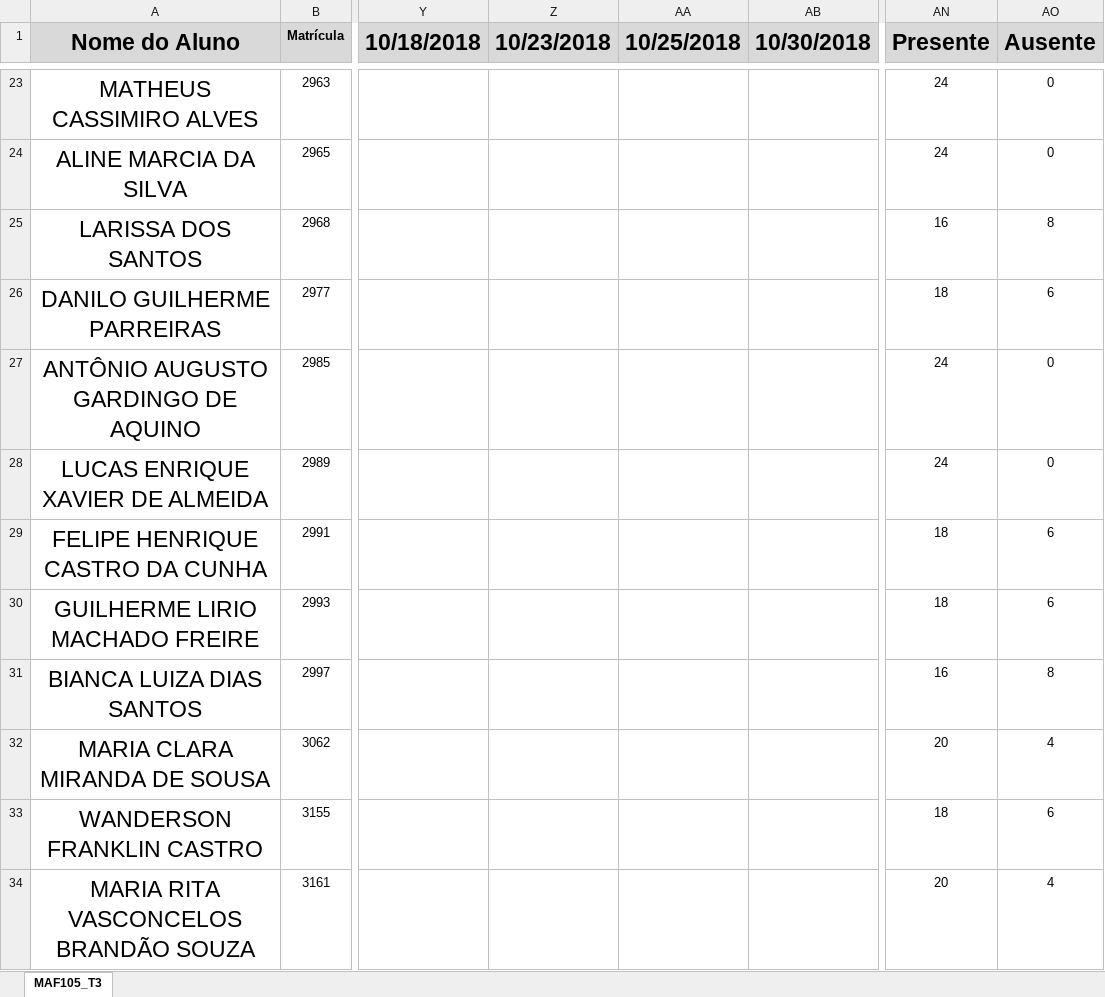
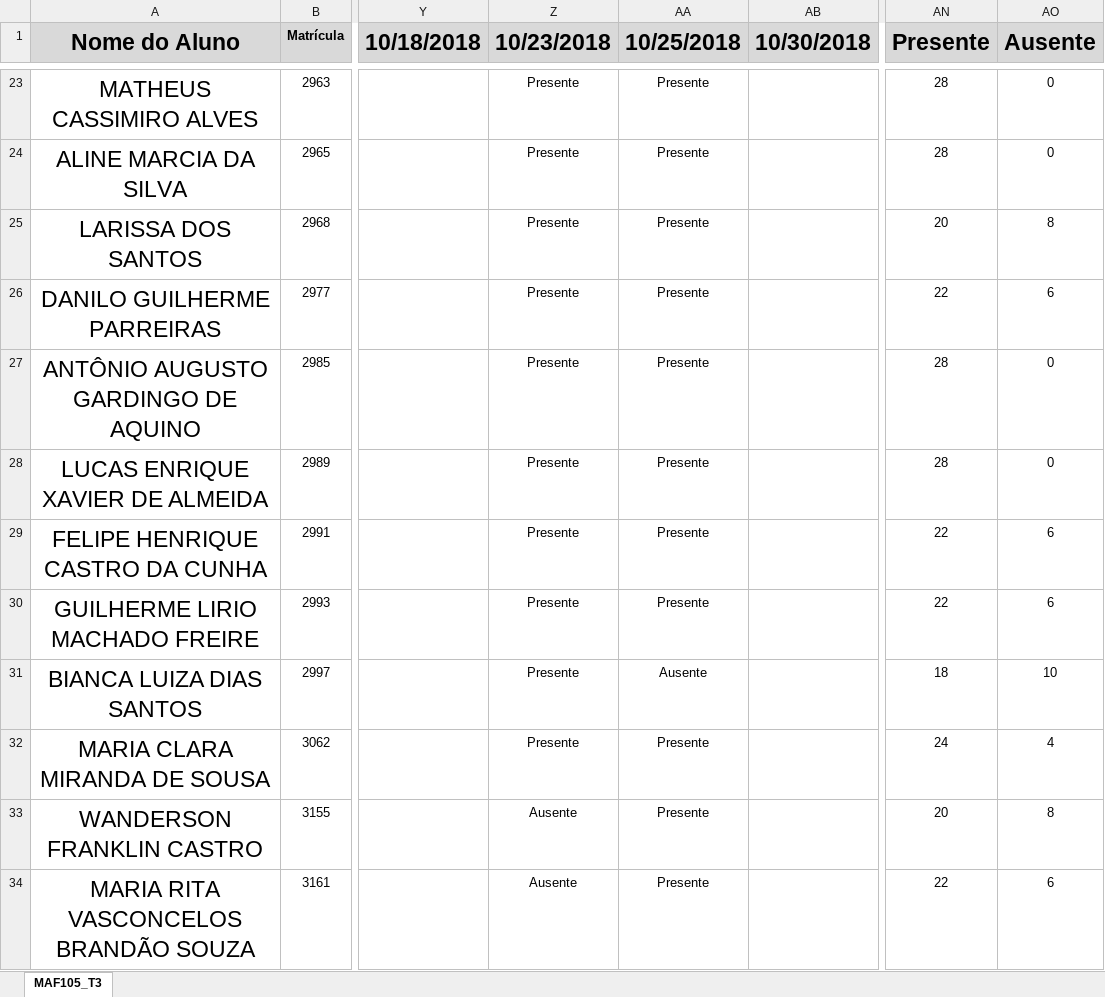
Before and after one commit to ufvest/ufvest.github.io, an Excel workbook: Frequencia/MAF105_Tarde.xlsx, sheet MAF105_T3, drawn as a sheet; only a part is shown, gaps mark what is left out; values as stored, in another font and other column widths than the file's, no borders; conditional formats not drawn; the diff covers the shown part only; the diff names each change by its address in the sheet, - before the commit and + after, or states it on an @@ line.

```diff
--- a/Frequencia/MAF105_Tarde.xlsx (sheet MAF105_T3)
+++ b/Frequencia/MAF105_Tarde.xlsx (sheet MAF105_T3)
-Z23:Z32 (10/23/2018): (empty)
+Z23:Z32 (10/23/2018): Presente
-AA23:AA30 (10/25/2018): (empty)
+AA23:AA30 (10/25/2018): Presente
-AN23:AN24 (Presente): 24
+AN23:AN24 (Presente): 28
-AN25 (Presente): 16
+AN25 (Presente): 20
-AN26 (Presente): 18
+AN26 (Presente): 22
-AN27:AN28 (Presente): 24
+AN27:AN28 (Presente): 28
-AN29:AN30 (Presente): 18
+AN29:AN30 (Presente): 22
-AA31 (10/25/2018): (empty)
+AA31 (10/25/2018): Ausente
-AN31 (Presente): 16
+AN31 (Presente): 18
-AO31 (Ausente): 8
+AO31 (Ausente): 10
-AA32:AA34 (10/25/2018): (empty)
+AA32:AA34 (10/25/2018): Presente
-AN32 (Presente): 20
+AN32 (Presente): 24
-Z33:Z34 (10/23/2018): (empty)
+Z33:Z34 (10/23/2018): Ausente
-AN33 (Presente): 18
+AN33 (Presente): 20
-AO33 (Ausente): 6
+AO33 (Ausente): 8
-AN34 (Presente): 20
+AN34 (Presente): 22
-AO34 (Ausente): 4
+AO34 (Ausente): 6
```
Also changed, not shown: 121 edited cells elsewhere in this sheet, Frequencia/MAF105_Noite.xlsx, 5 other files.
